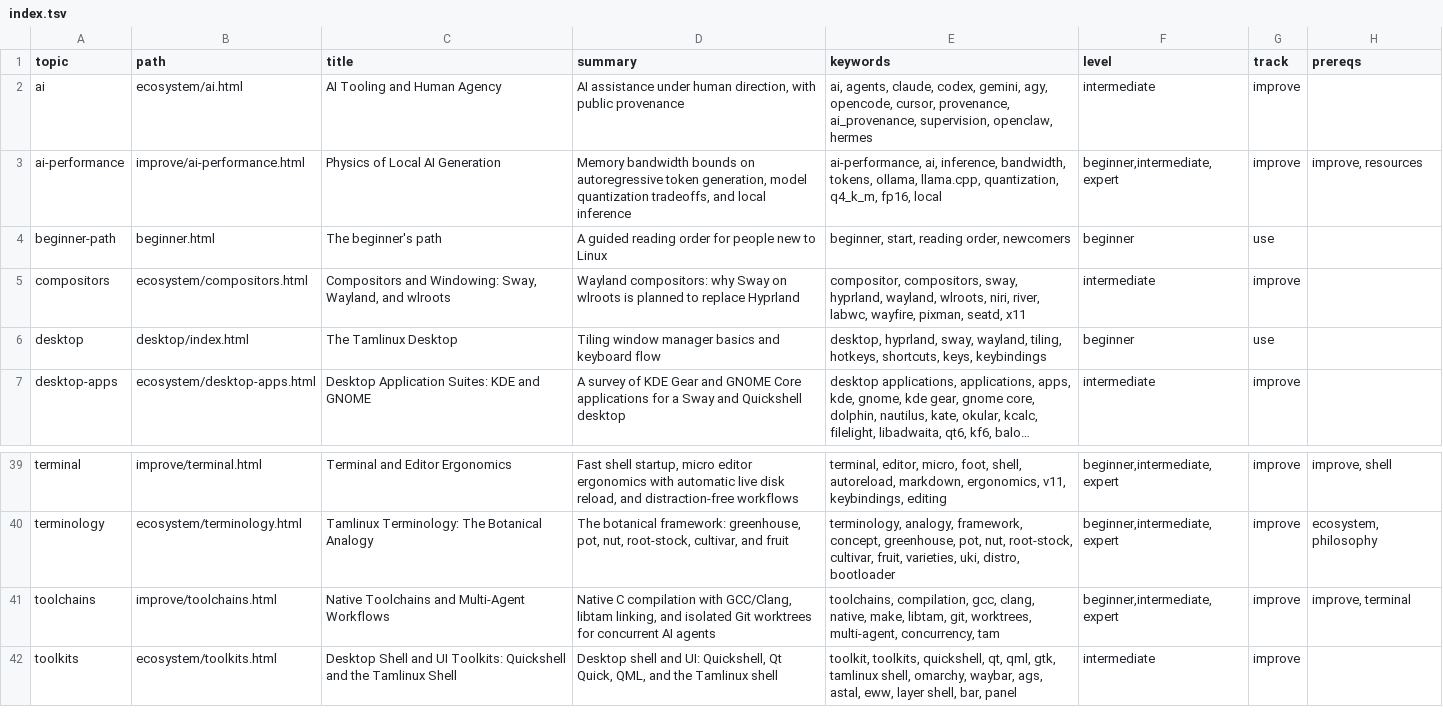
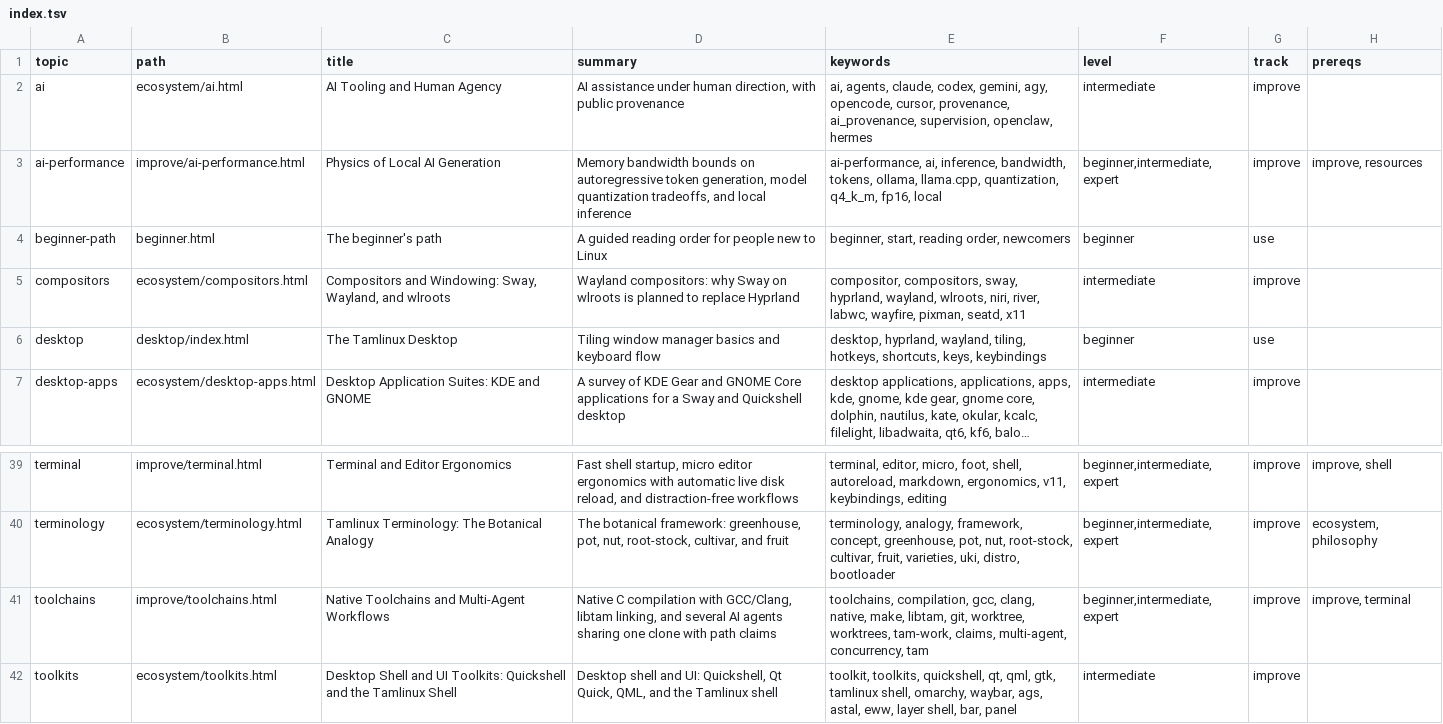
Before and after one commit to greenermoose/tam, a TSV file: knowledge/index.tsv, drawn as a sheet; only a part is shown, gaps mark what is left out; long unchanged cells end in …; the diff names each change by its address in the sheet, - before the commit and + after, or states it on an @@ line.

```diff
--- a/knowledge/index.tsv
+++ b/knowledge/index.tsv
-E6 (keywords): desktop, hyprland, sway, wayland, tiling,…
+E6 (keywords): desktop, hyprland, wayland, tiling,…
-D41 (summary): …linking, and isolated Git worktrees for concurrent AI agents
+D41 (summary): …linking, and several AI agents sharing one clone with path claims
-E41 (keywords): …libtam, git, worktrees, multi-agent, concurrency,…
+E41 (keywords): …libtam, git, worktree, worktrees, tam-work, claims, multi-agent, concurrency,…
```
Also changed, not shown: 22 other files.
